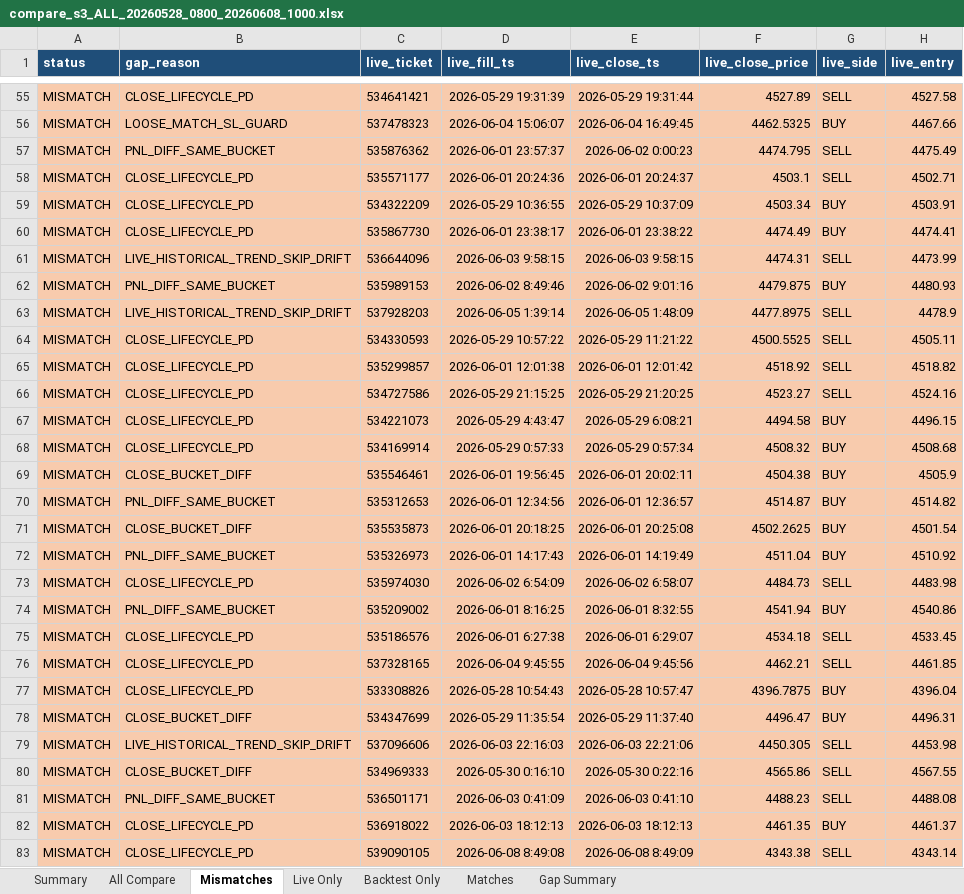
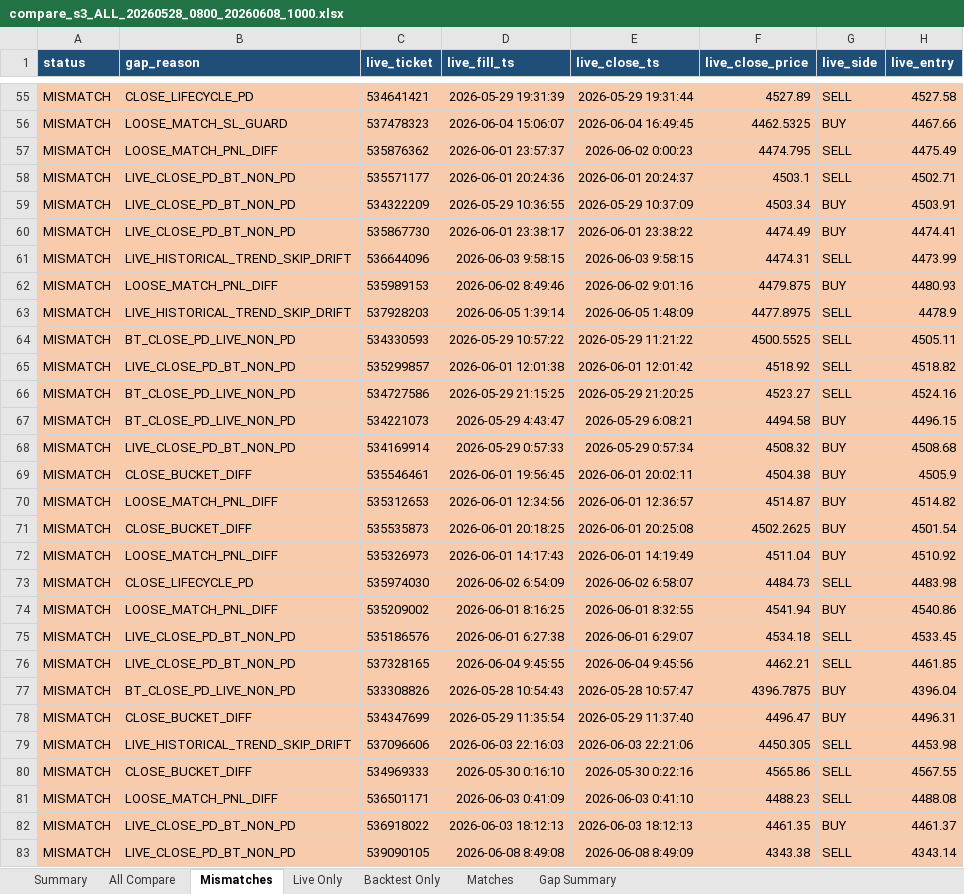
Before and after one commit to ArinMnw/Copter01_AI_Bot_2, an Excel workbook: excel_reports/backtest_compare/s3/compare_s3_ALL_20260528_0800_20260608_1000.xlsx, sheet Mismatches, drawn as a sheet; only a part is shown, gaps mark what is left out; values as stored, in another font and other column widths than the file's, no borders; the diff covers the shown part only; the diff names each change by its address in the sheet, - before the commit and + after, or states it on an @@ line.

```diff
--- a/excel_reports/backtest_compare/s3/compare_s3_ALL_20260528_0800_20260608_1000.xlsx (sheet Mismatches)
+++ b/excel_reports/backtest_compare/s3/compare_s3_ALL_20260528_0800_20260608_1000.xlsx (sheet Mismatches)
-B57 (gap_reason): PNL_DIFF_SAME_BUCKET
+B57 (gap_reason): LOOSE_MATCH_PNL_DIFF
-B58:B60 (gap_reason): CLOSE_LIFECYCLE_PD
+B58:B60 (gap_reason): LIVE_CLOSE_PD_BT_NON_PD
-B62 (gap_reason): PNL_DIFF_SAME_BUCKET
+B62 (gap_reason): LOOSE_MATCH_PNL_DIFF
-B64 (gap_reason): CLOSE_LIFECYCLE_PD
+B64 (gap_reason): BT_CLOSE_PD_LIVE_NON_PD
-B65 (gap_reason): CLOSE_LIFECYCLE_PD
+B65 (gap_reason): LIVE_CLOSE_PD_BT_NON_PD
-B66:B67 (gap_reason): CLOSE_LIFECYCLE_PD
+B66:B67 (gap_reason): BT_CLOSE_PD_LIVE_NON_PD
-B68 (gap_reason): CLOSE_LIFECYCLE_PD
+B68 (gap_reason): LIVE_CLOSE_PD_BT_NON_PD
-B70 (gap_reason): PNL_DIFF_SAME_BUCKET
+B70 (gap_reason): LOOSE_MATCH_PNL_DIFF
-B72 (gap_reason): PNL_DIFF_SAME_BUCKET
+B72 (gap_reason): LOOSE_MATCH_PNL_DIFF
-B74 (gap_reason): PNL_DIFF_SAME_BUCKET
+B74 (gap_reason): LOOSE_MATCH_PNL_DIFF
-B75:B76 (gap_reason): CLOSE_LIFECYCLE_PD
+B75:B76 (gap_reason): LIVE_CLOSE_PD_BT_NON_PD
-B77 (gap_reason): CLOSE_LIFECYCLE_PD
+B77 (gap_reason): BT_CLOSE_PD_LIVE_NON_PD
-B81 (gap_reason): PNL_DIFF_SAME_BUCKET
+B81 (gap_reason): LOOSE_MATCH_PNL_DIFF
-B82:B83 (gap_reason): CLOSE_LIFECYCLE_PD
+B82:B83 (gap_reason): LIVE_CLOSE_PD_BT_NON_PD
```
Also changed, not shown: 76 edited cells elsewhere in this sheet, sheet All Compare, sheet Gap Summary, sheet Summary, 41 other files.
